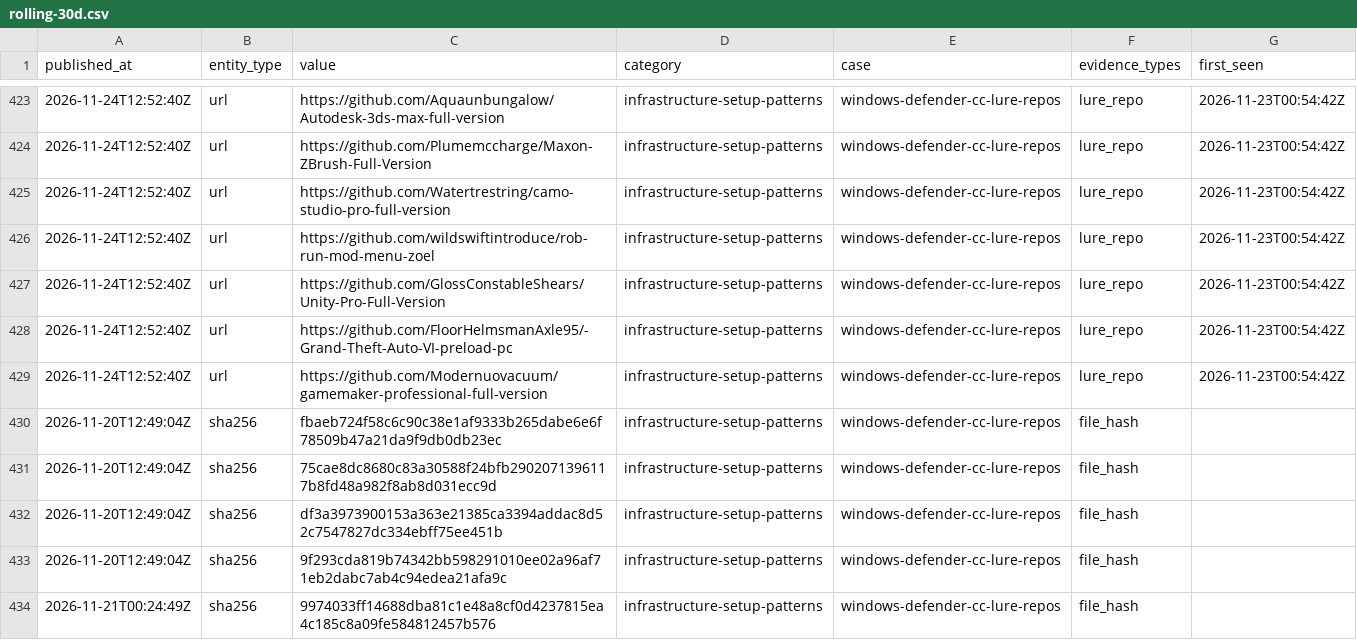
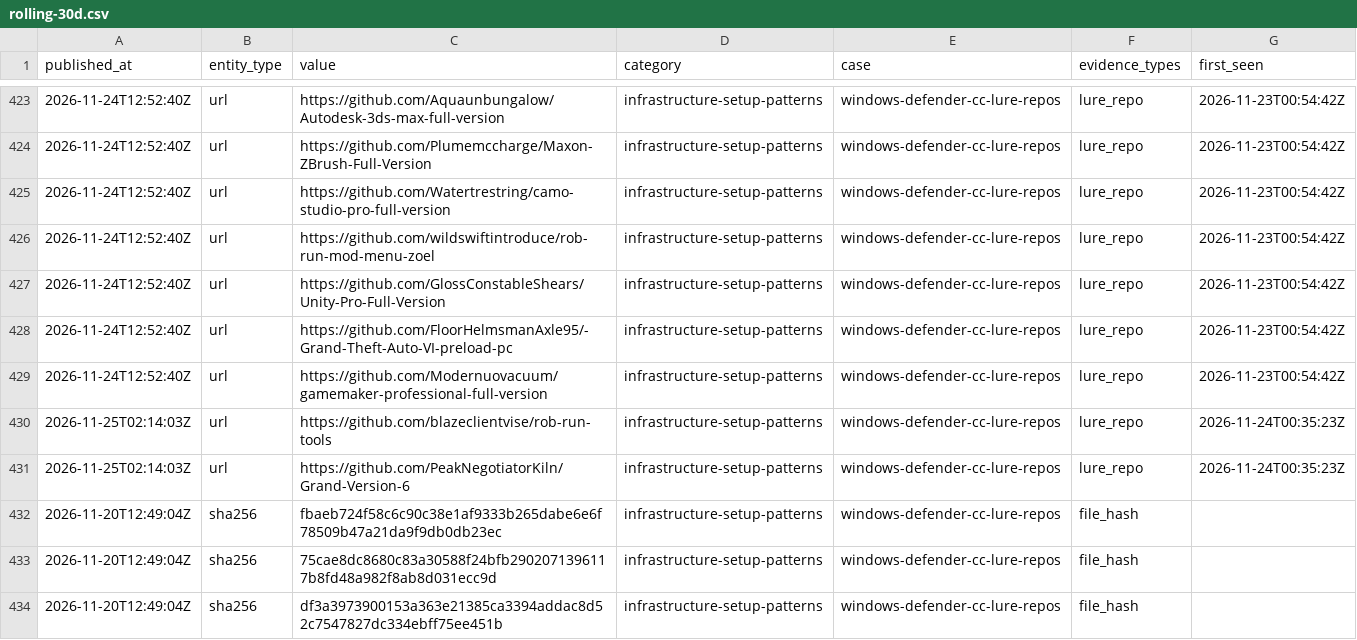
Before and after one commit to scoope3/groundwork, a CSV file: feed/rolling-30d.csv, drawn as a sheet; only a part is shown, gaps mark what is left out; the shorter side is filled out with more unchanged rows.

Commit message:
feed 2026-11-25: 2 lure repo(s) added by rule, released after a second read; status of 372 lure repo(s) updated

```diff
--- a/feed/rolling-30d.csv
+++ b/feed/rolling-30d.csv
@@ -429,2 +429,4 @@ published_at,entity_type,value,category,case,evidence_types,first_seen
 2026-11-24T12:52:40Z,url,https://github.com/Modernuovacuum/gamemaker-professional-full-version,infrastructure-setup-patterns,windows-defender-cc-lure-repos,lure_repo,2026-11-23T00:54:42Z
+2026-11-25T02:14:03Z,url,https://github.com/blazeclientvise/rob-run-tools,infrastructure-setup-patterns,windows-defender-cc-lure-repos,lure_repo,2026-11-24T00:35:23Z
+2026-11-25T02:14:03Z,url,https://github.com/PeakNegotiatorKiln/Grand-Version-6,infrastructure-setup-patterns,windows-defender-cc-lure-repos,lure_repo,2026-11-24T00:35:23Z
 2026-11-20T12:49:04Z,sha256,fbaeb724f58c6c90c38e1af9333b265dabe6e6f78509b47a21da9f9db0db23ec,infrastructure-setup-patterns,windows-defender-cc-lure-repos,file_hash,
```
Also changed, not shown: 5 other files.
